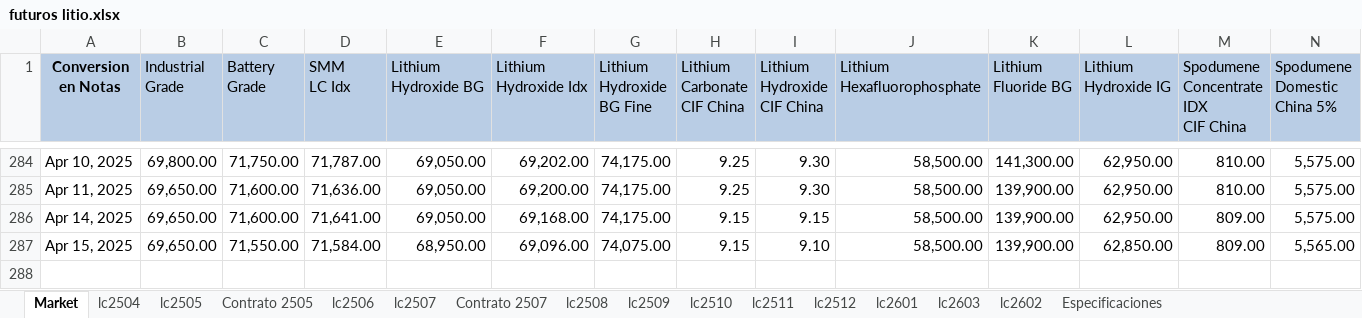
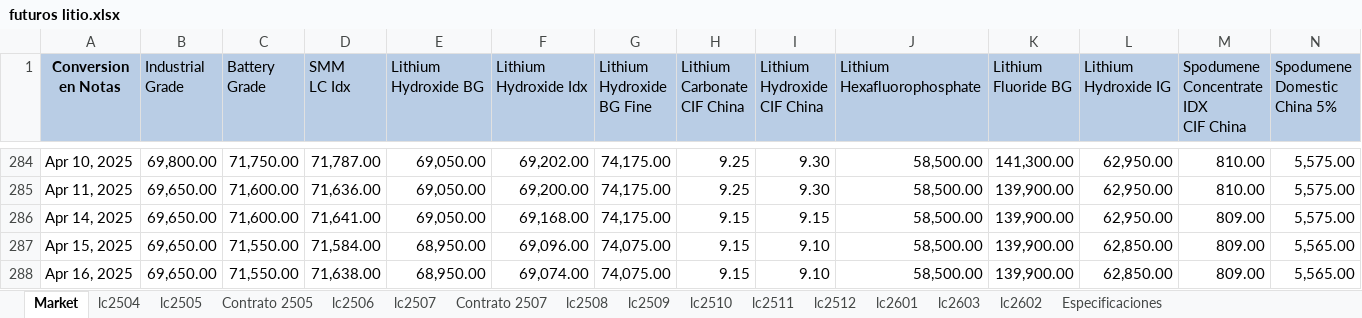
Before and after one commit to mherrerab21/Litio-APP, an Excel workbook: futuros litio.xlsx, sheet Market, drawn as a sheet; only a part is shown, gaps mark what is left out; values as stored, in another font and other column widths than the file's, no borders; charts and pictures not drawn; rows hold the shown columns only; the diff names each change by its address in the sheet, - before the commit and + after, or states it on an @@ line.

```diff
--- a/futuros litio.xlsx (sheet Market)
+++ b/futuros litio.xlsx (sheet Market)
+row 288: Apr 16, 2025 | 69,650.00 | 71,550.00 | 71,638.00 | 68,950.00 | 69,074.00 | 74,075.00 | 9.15 | 9.10 | 58,500.00 | 139,900.00 | 62,850.00 | 809.00 | 5,565.00
```
Also changed, not shown: sheet lc2603, sheet lc2602, sheet lc2601, sheet lc2512, sheet lc2511, sheet lc2510, 8 more sheets, charts or pictures.
